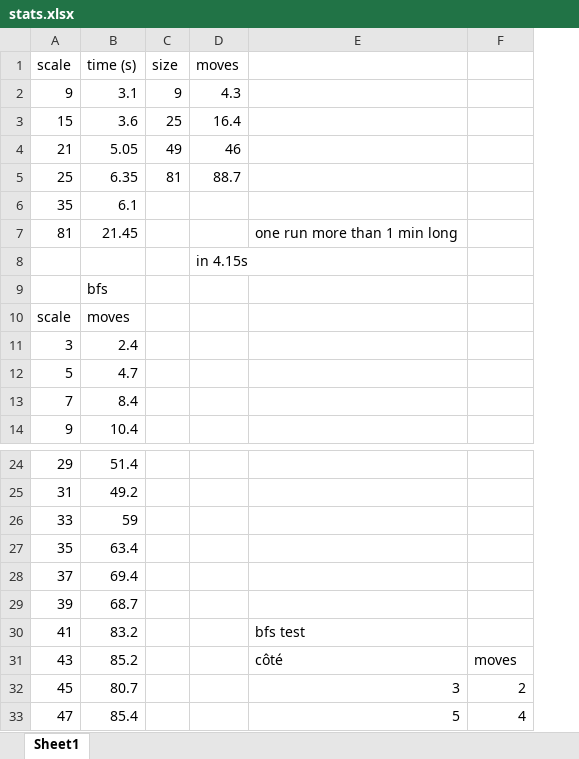
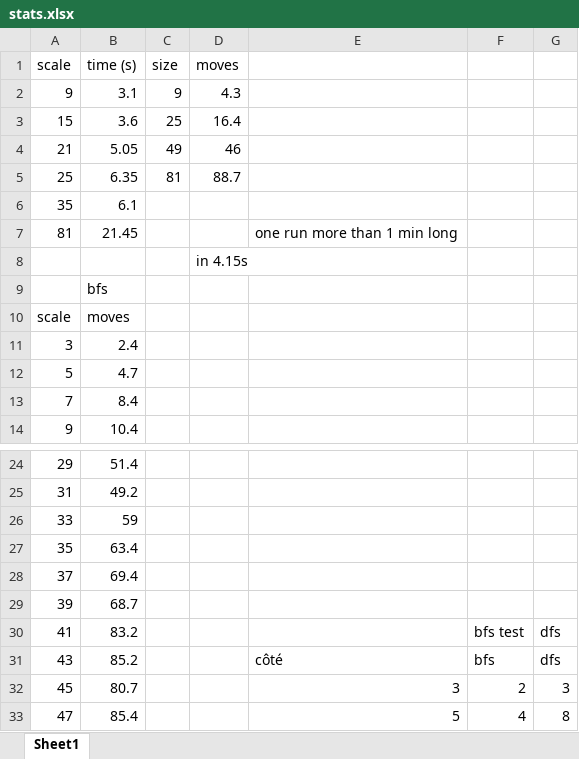
Before and after one commit to PoltyPoltou/Pyrat, an Excel workbook: stats.xlsx, sheet Sheet1, drawn as a sheet; only a part is shown, gaps mark what is left out; values as stored, in another font and other column widths than the file's, no borders; charts and pictures not drawn; the diff names each change by its address in the sheet, - before the commit and + after, or states it on an @@ line.

Commit message:
dfs stats

```diff
--- a/stats.xlsx (sheet Sheet1)
+++ b/stats.xlsx (sheet Sheet1)
+column G, rows 30-33: dfs | dfs | 3 | 8
-E30: bfs test
+E30: (empty)
-F30: (empty)
+F30: bfs test
-F31: moves
+F31: bfs
```
Also changed, not shown: charts or pictures, 3 other files.
